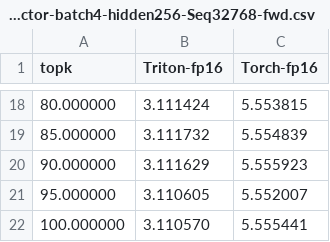
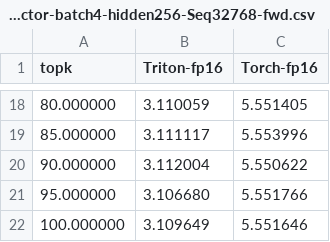
Before and after one commit to Zhichenzzz/Sparse_Attention_Kernel, a CSV file: predictor_kernel/mask_predictor/mask_predictor-batch4-hidden256-Seq32768-fwd.csv, drawn as a sheet; only a part is shown, gaps mark what is left out; the diff covers the shown part only.

```diff
--- a/predictor_kernel/mask_predictor/mask_predictor-batch4-hidden256-Seq32768-fwd.csv
+++ b/predictor_kernel/mask_predictor/mask_predictor-batch4-hidden256-Seq32768-fwd.csv
@@ -18,5 +18,5 @@ topk,Triton-fp16,Torch-fp16
-80.000000,3.111424,5.553815
-85.000000,3.111732,5.554839
-90.000000,3.111629,5.555923
-95.000000,3.110605,5.552007
-100.000000,3.110570,5.555441
+80.000000,3.110059,5.551405
+85.000000,3.111117,5.553996
+90.000000,3.112004,5.550622
+95.000000,3.106680,5.551766
+100.000000,3.109649,5.551646
```
Also changed, not shown: 32 edited cells elsewhere in this file, 1 other file.
